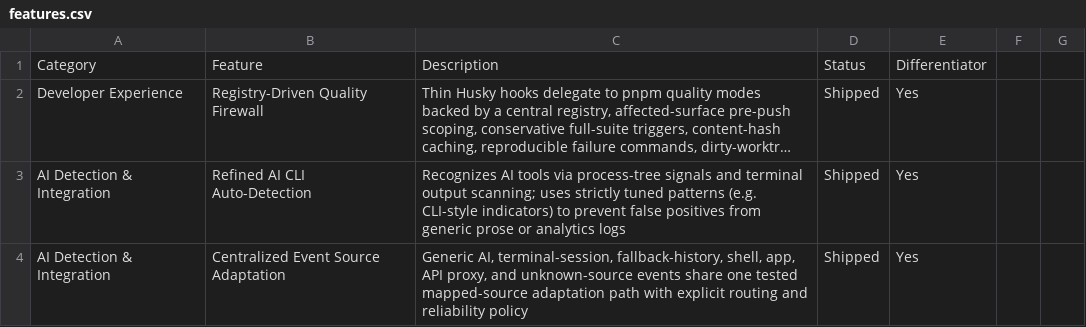
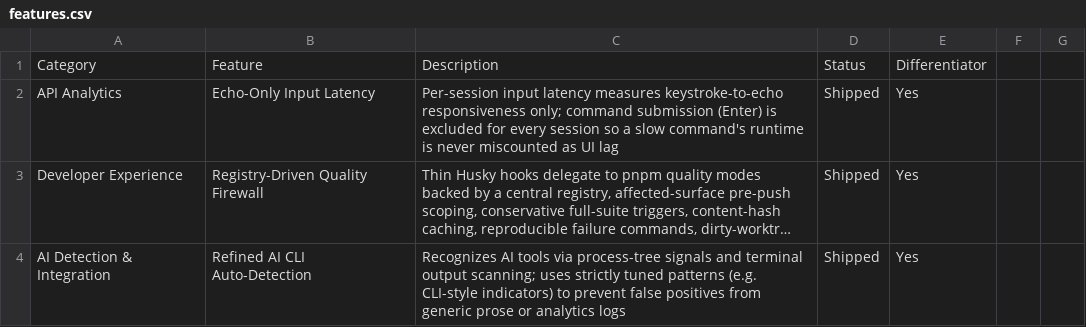
Before and after one commit to Aeptus/chau7, a CSV file: apps/chau7-macos/docs/features.csv, drawn as a sheet; only a part is shown; the shorter side is filled out with more unchanged rows; long unchanged cells end in …; the diff names each change by its address in the sheet, - before the commit and + after, or states it on an @@ line.

```diff
--- a/apps/chau7-macos/docs/features.csv
+++ b/apps/chau7-macos/docs/features.csv
+row 2: API Analytics | Echo-Only Input Latency | Per-session input latency measures keystroke-to-echo responsiveness only; command submission (Enter) is excluded for every session so a slow command's runtime is never miscounted as UI lag | Shipped | Yes
```
Also changed, not shown: 3 other files.
